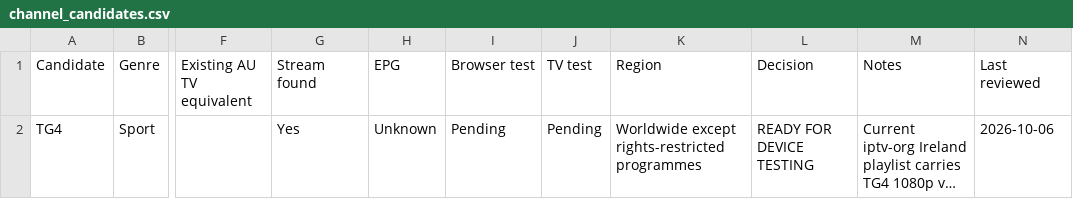
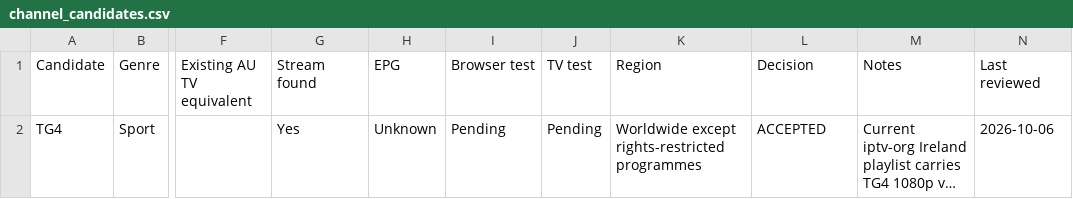
Before and after one commit to safetyblade/autv, a CSV file: channel_candidates.csv, drawn as a sheet; only a part is shown, gaps mark what is left out; long unchanged cells end in …; the diff names each change by its address in the sheet, - before the commit and + after, or states it on an @@ line.

Commit message:
qa: accept TG4 for AUTV lineup

```diff
--- a/channel_candidates.csv
+++ b/channel_candidates.csv
-L2 (Decision): READY FOR DEVICE TESTING
+L2 (Decision): ACCEPTED
```
